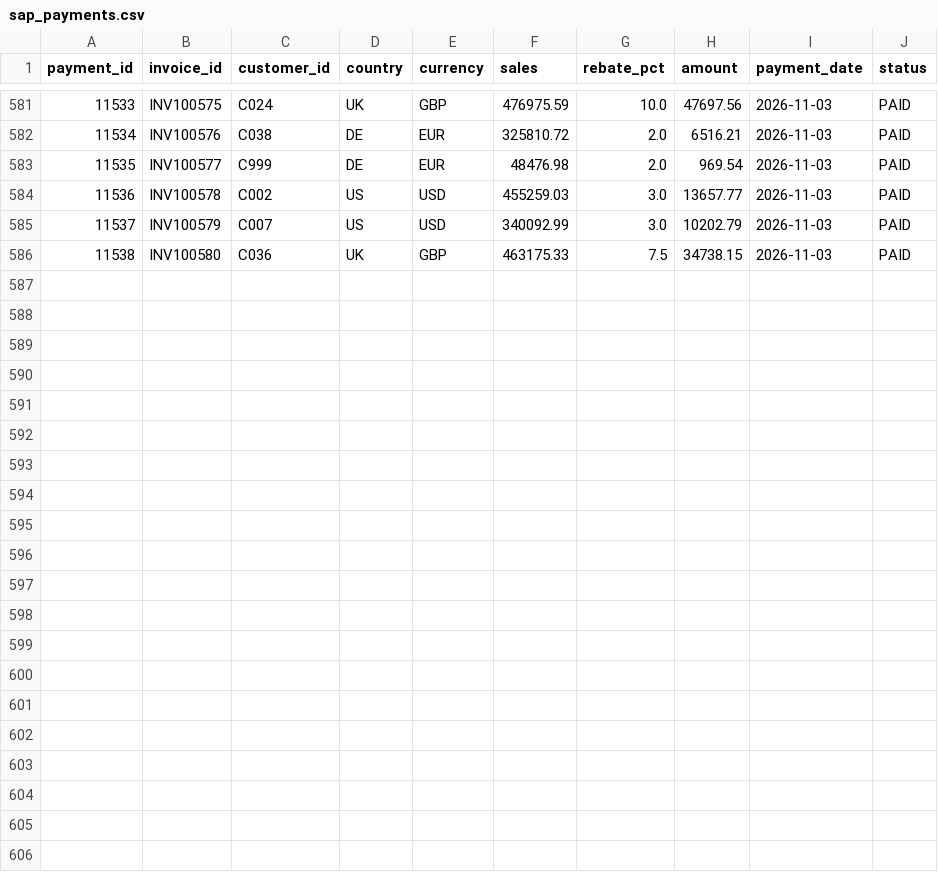
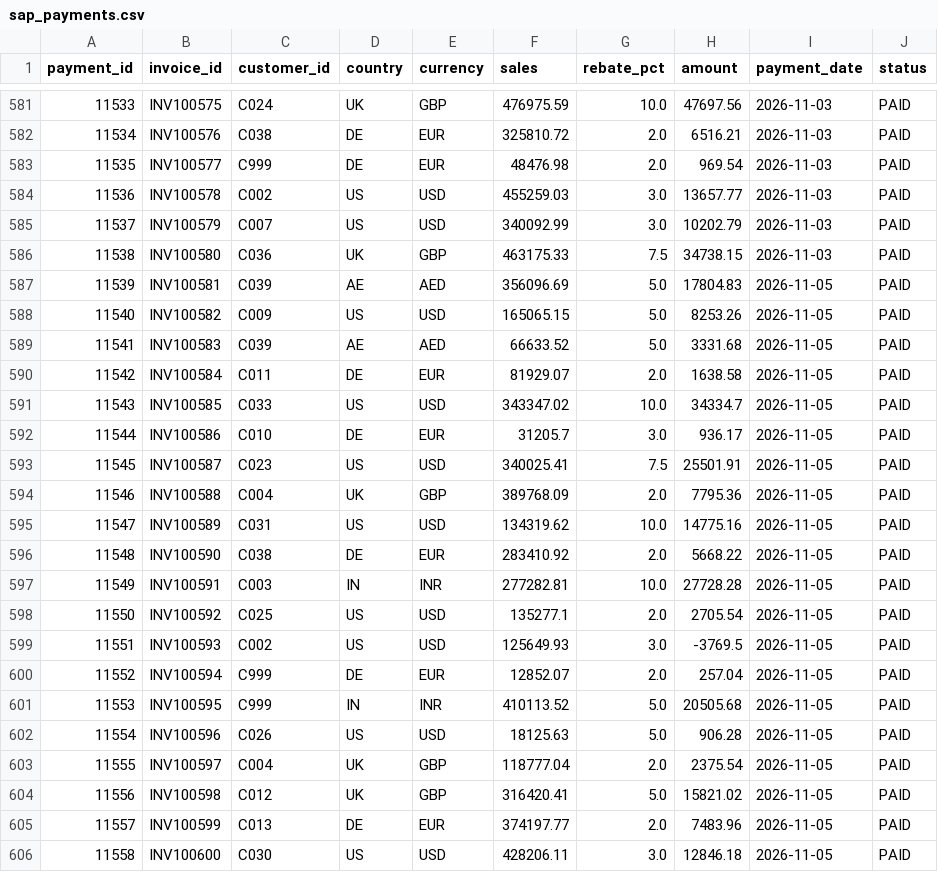
Before and after one commit to RahulJain998/trade_payment_etl, a CSV file: data/raw/sap_payments.csv, drawn as a sheet; only a part is shown, gaps mark what is left out.

```diff
--- a/data/raw/sap_payments.csv
+++ b/data/raw/sap_payments.csv
@@ -586 +586,21 @@ payment_id,invoice_id,customer_id,country,currency,sales,rebate_pct,amount,payme
 11538,INV100580,C036,UK,GBP,463175.33,7.5,34738.15,2026-11-03,PAID
+11539,INV100581,C039,AE,AED,356096.69,5.0,17804.83,2026-11-05,PAID
+11540,INV100582,C009,US,USD,165065.15,5.0,8253.26,2026-11-05,PAID
+11541,INV100583,C039,AE,AED,66633.52,5.0,3331.68,2026-11-05,PAID
+11542,INV100584,C011,DE,EUR,81929.07,2.0,1638.58,2026-11-05,PAID
+11543,INV100585,C033,US,USD,343347.02,10.0,34334.7,2026-11-05,PAID
+11544,INV100586,C010,DE,EUR,31205.7,3.0,936.17,2026-11-05,PAID
+11545,INV100587,C023,US,USD,340025.41,7.5,25501.91,2026-11-05,PAID
+11546,INV100588,C004,UK,GBP,389768.09,2.0,7795.36,2026-11-05,PAID
+11547,INV100589,C031,US,USD,134319.62,10.0,14775.16,2026-11-05,PAID
+11548,INV100590,C038,DE,EUR,283410.92,2.0,5668.22,2026-11-05,PAID
+11549,INV100591,C003,IN,INR,277282.81,10.0,27728.28,2026-11-05,PAID
+11550,INV100592,C025,US,USD,135277.1,2.0,2705.54,2026-11-05,PAID
+11551,INV100593,C002,US,USD,125649.93,3.0,-3769.5,2026-11-05,PAID
+11552,INV100594,C999,DE,EUR,12852.07,2.0,257.04,2026-11-05,PAID
+11553,INV100595,C999,IN,INR,410113.52,5.0,20505.68,2026-11-05,PAID
+11554,INV100596,C026,US,USD,18125.63,5.0,906.28,2026-11-05,PAID
+11555,INV100597,C004,UK,GBP,118777.04,2.0,2375.54,2026-11-05,PAID
+11556,INV100598,C012,UK,GBP,316420.41,5.0,15821.02,2026-11-05,PAID
+11557,INV100599,C013,DE,EUR,374197.77,2.0,7483.96,2026-11-05,PAID
+11558,INV100600,C030,US,USD,428206.11,3.0,12846.18,2026-11-05,PAID
```
Also changed, not shown: data/history/run_history.csv, data/raw/bank_statement.csv.
